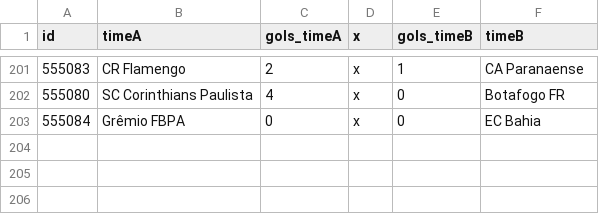
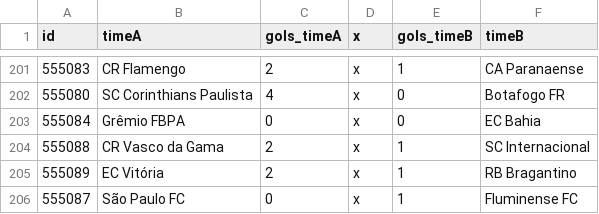
Before and after one commit to caburu/atualizador-resultados-partidas, a CSV file: brasil.csv, drawn as a sheet; only a part is shown, gaps mark what is left out.

Commit message:
Update brasil.csv com resultados de ontem

```diff
--- a/brasil.csv
+++ b/brasil.csv
@@ -203 +203,4 @@ id,timeA,gols_timeA,x,gols_timeB,timeB
 555084,Grêmio FBPA,0,x,0,EC Bahia
+555088,CR Vasco da Gama,2,x,1,SC Internacional
+555089,EC Vitória,2,x,1,RB Bragantino
+555087,São Paulo FC,0,x,1,Fluminense FC
```
